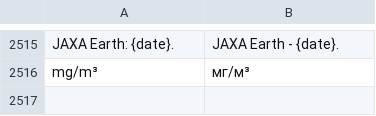
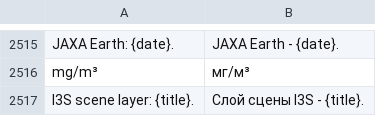
Before and after one commit to Valery35/planetx-lite, a TSV file: crates/ui/i18n/ru.tsv, drawn as a sheet; only a part is shown, gaps mark what is left out.

Commit message:
Слои сцен I3S по ссылке на SceneServer: страницы узлов, Draco, текстуры, дерево 3D Tiles; ждущие дети не вытесняются

```diff
--- a/crates/ui/i18n/ru.tsv
+++ b/crates/ui/i18n/ru.tsv
@@ -2516 +2516,2 @@ JAXA Earth: {date}.	JAXA Earth - {date}.
 mg/m³	мг/м³
+I3S scene layer: {title}.	Слой сцены I3S - {title}.
```
Also changed, not shown: 6 other files.
